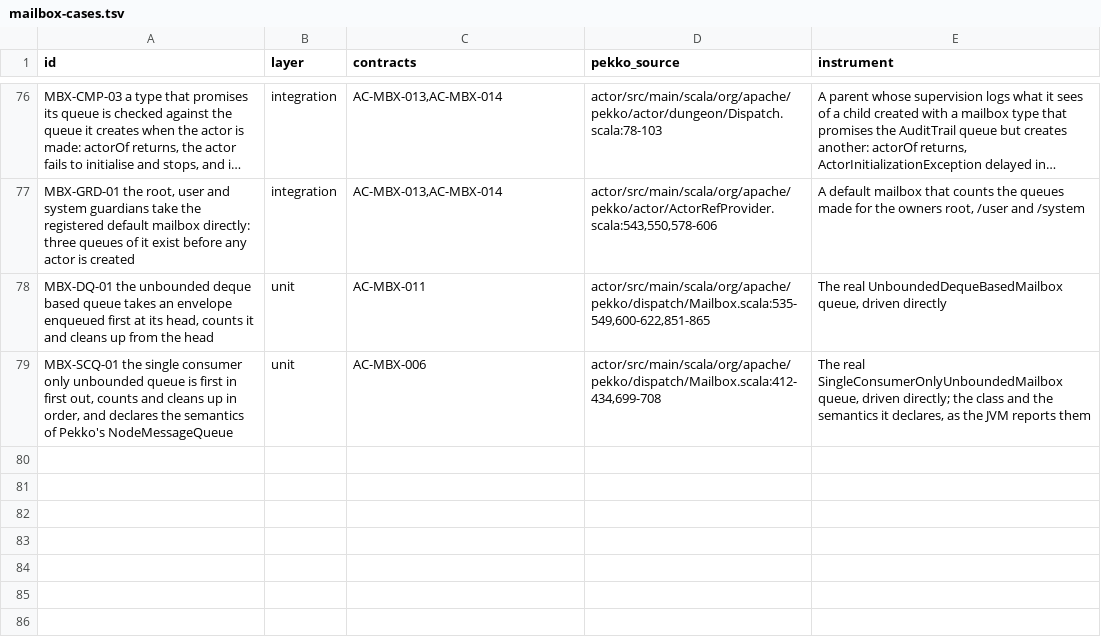
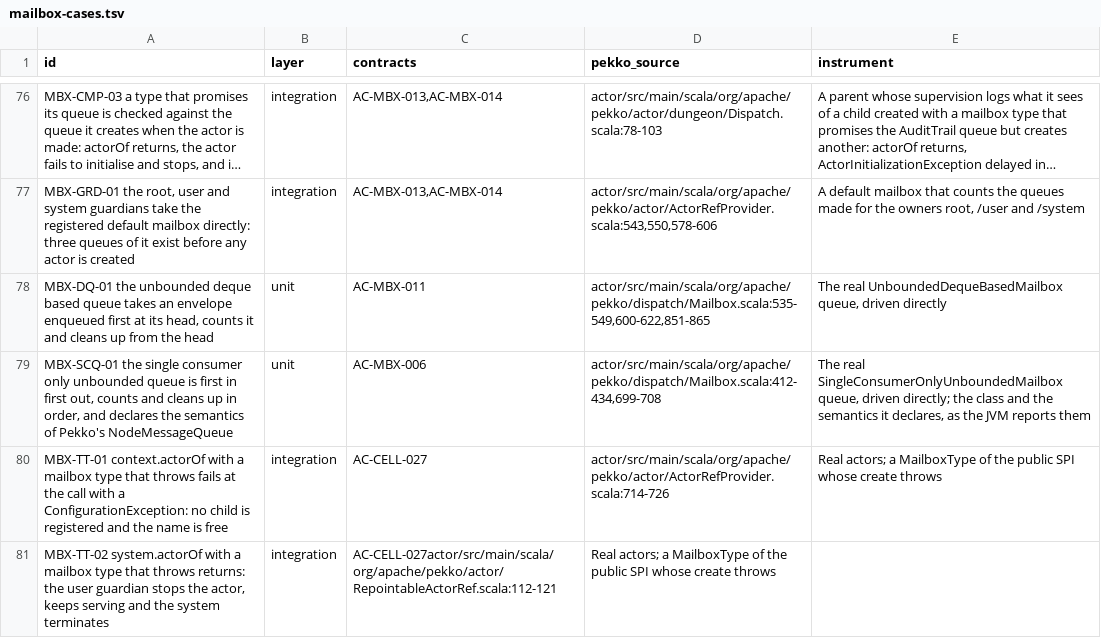
Before and after one commit to getsyntegrity/rakka, a TSV file: cases/oracle-only/mailbox-cases.tsv, drawn as a sheet; only a part is shown, gaps mark what is left out; long unchanged cells end in ….

```diff
--- a/cases/oracle-only/mailbox-cases.tsv
+++ b/cases/oracle-only/mailbox-cases.tsv
@@ -79 +79,3 @@ MBX-DQ-01 the unbounded deque based queue takes an envelope enqueued first at it
 MBX-SCQ-01 the single consumer only unbounded queue is first in first out, counts and cleans up in order, and declares the semantics of Pekko's NodeMessageQueue	unit	AC-MBX-006	actor/src/main/scala/org/apache/pekko/dispatch/Mailbox.scala:412-434,699-708	The real SingleConsumerOnlyUnboundedMailbox queue, driven directly; the class and the semantics it declares, as the JVM reports them
+MBX-TT-01 context.actorOf with a mailbox type that throws fails at the call with a ConfigurationException: no child is registered and the name is free	integration	AC-CELL-027	actor/src/main/scala/org/apache/pekko/actor/ActorRefProvider.scala:714-726	Real actors; a MailboxType of the public SPI whose create throws
+MBX-TT-02 system.actorOf with a mailbox type that throws returns: the user guardian stops the actor, keeps serving and the system terminates	integration	AC-CELL-027actor/src/main/scala/org/apache/pekko/actor/RepointableActorRef.scala:112-121	Real actors; a MailboxType of the public SPI whose create throws
```
Also changed, not shown: cases/coverage.tsv, 16 other files.
